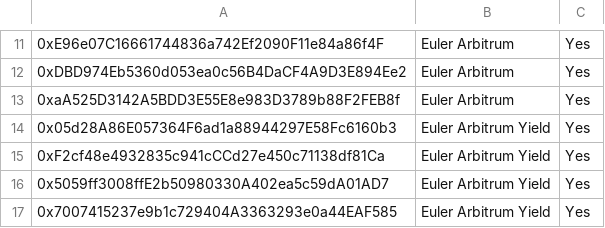
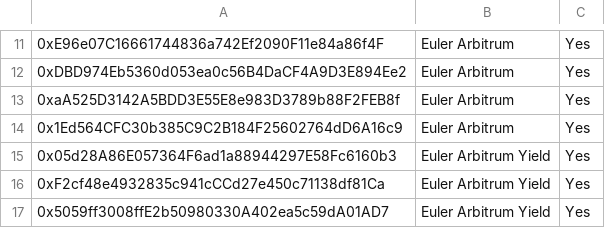
Before and after one commit to euler-xyz/evk-periphery, a CSV file: script/production/arbitrum/governedPerspectiveVaults/GovernedPerspectiveVaults.csv, drawn as a sheet; only a part is shown, gaps mark what is left out; the shorter side is filled out with more unchanged rows; the diff names each change by its address in the sheet, - before the commit and + after, or states it on an @@ line.

Commit message:
feat: whitelist rETH vault

```diff
--- a/script/production/arbitrum/governedPerspectiveVaults/GovernedPerspectiveVaults.csv
+++ b/script/production/arbitrum/governedPerspectiveVaults/GovernedPerspectiveVaults.csv
+row 14: 0x1Ed564CFC30b385C9C2B184F25602764dD6A16c9 | Euler Arbitrum | Yes
```
